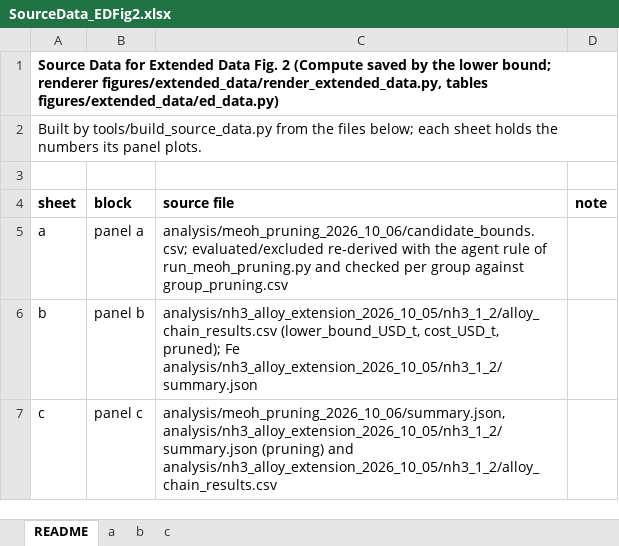
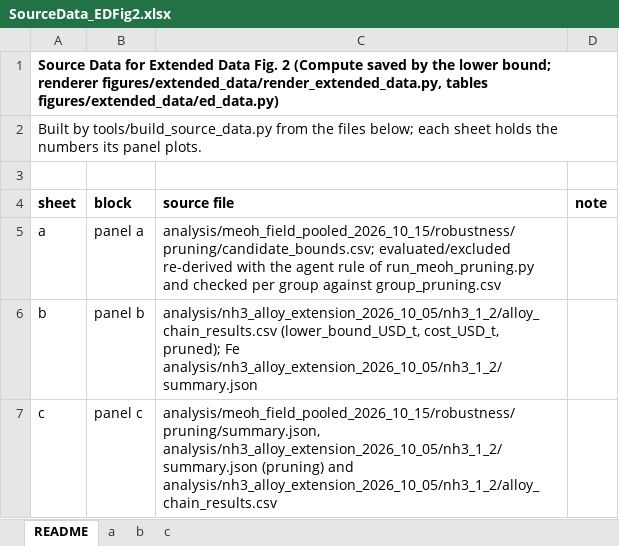
Before and after one commit to stloendays/Catalyst-Essay, an Excel workbook: source_data/SourceData_EDFig2.xlsx, sheet README, drawn as a sheet; values as stored, in another font and other column widths than the file's, no borders; the diff names each change by its address in the sheet, - before the commit and + after, or states it on an @@ line.

```diff
--- a/source_data/SourceData_EDFig2.xlsx (sheet README)
+++ b/source_data/SourceData_EDFig2.xlsx (sheet README)
-C5 (source file): analysis/meoh_pruning_2026_10_06/candidate_bounds.csv; evaluated/excluded re-derived…
+C5 (source file): analysis/meoh_field_pooled_2026_10_15/robustness/pruning/candidate_bounds.csv; evaluated/excluded re-derived…
-C7 (source file): analysis/meoh_pruning_2026_10_06/summary.json, analysis/nh3_alloy_extension_2026_10_05/nh3_1_2/summary.json (pruning)…
+C7 (source file): analysis/meoh_field_pooled_2026_10_15/robustness/pruning/summary.json, analysis/nh3_alloy_extension_2026_10_05/nh3_1_2/summary.json (pruning)…
```
Also changed, not shown: sheet a, sheet c, source_data/SourceData_EDFig3.xlsx, 16 other files.
